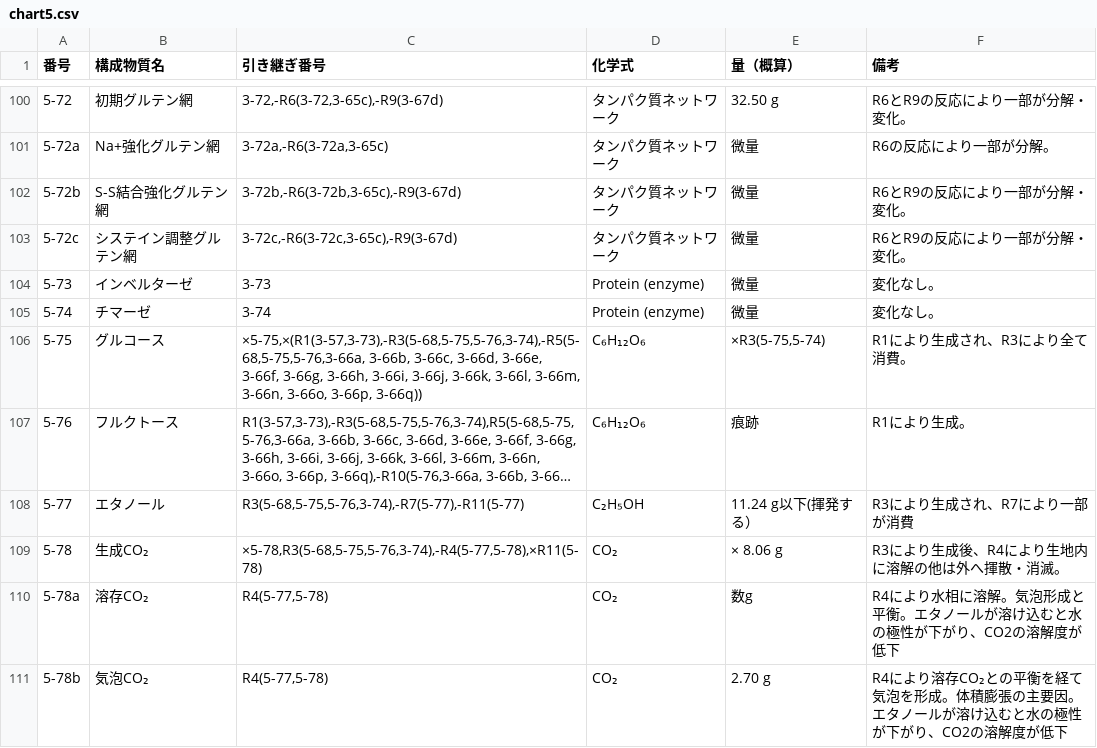
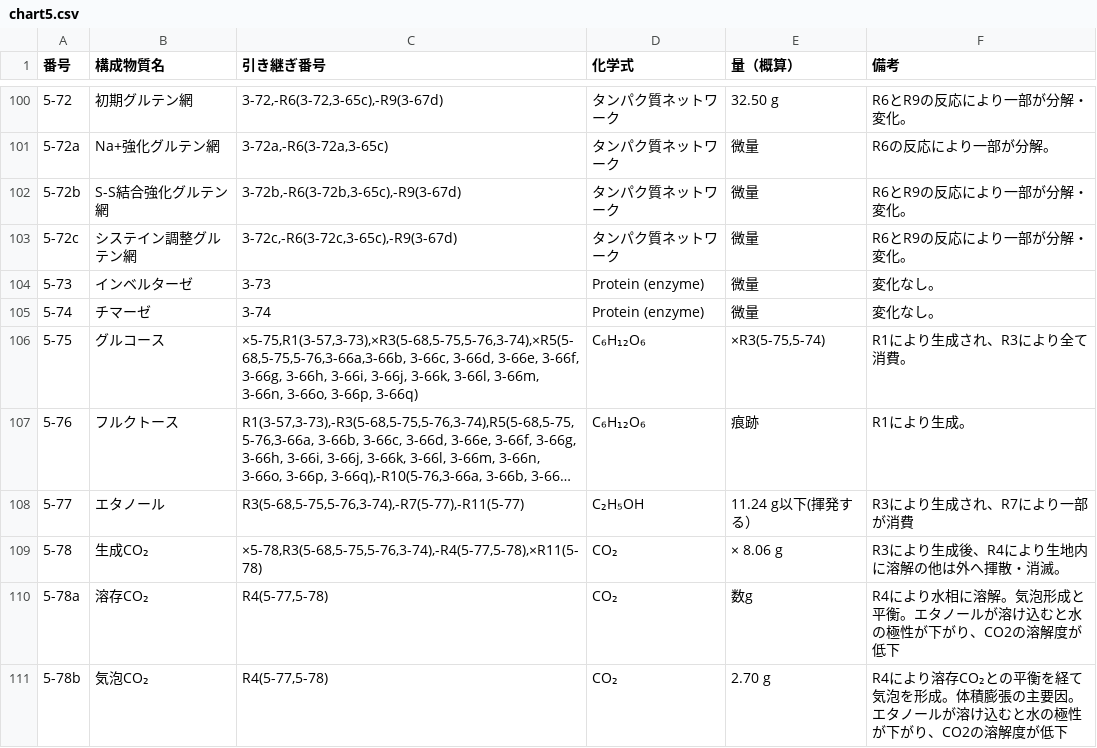
Before and after one commit to panzuki/3sp, a CSV file: csv/chart5.csv, drawn as a sheet; only a part is shown, gaps mark what is left out; long unchanged cells end in …; the diff names each change by its address in the sheet, - before the commit and + after, or states it on an @@ line.

Commit message:
Update chart5.csv

```diff
--- a/csv/chart5.csv
+++ b/csv/chart5.csv
-C106 (引き継ぎ番号): ×5-75,×(R1(3-57,3-73),-R3(5-68,5-75,5-76,3-74),-R5(5-68,5-75,5-76,3-66a, 3-66b, 3-66c, 3-66d, 3-66e, 3-66f, 3-66g, 3-66h, 3-66i, 3-66j, 3-66k, 3-66l, 3-66m, 3-66n, 3-66o, 3-66p, 3-66q))
+C106 (引き継ぎ番号): ×5-75,R1(3-57,3-73),×R3(5-68,5-75,5-76,3-74),×R5(5-68,5-75,5-76,3-66a,3-66b, 3-66c, 3-66d, 3-66e, 3-66f, 3-66g, 3-66h, 3-66i, 3-66j, 3-66k, 3-66l, 3-66m, 3-66n, 3-66o, 3-66p, 3-66q)
```
